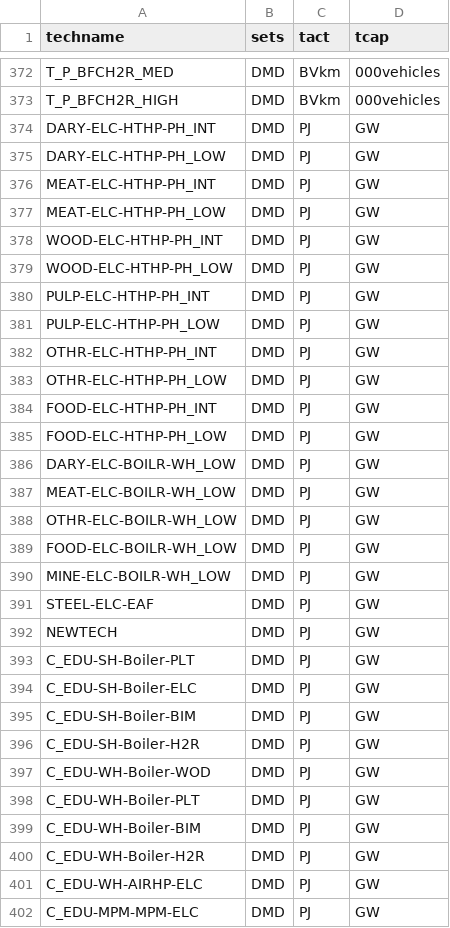
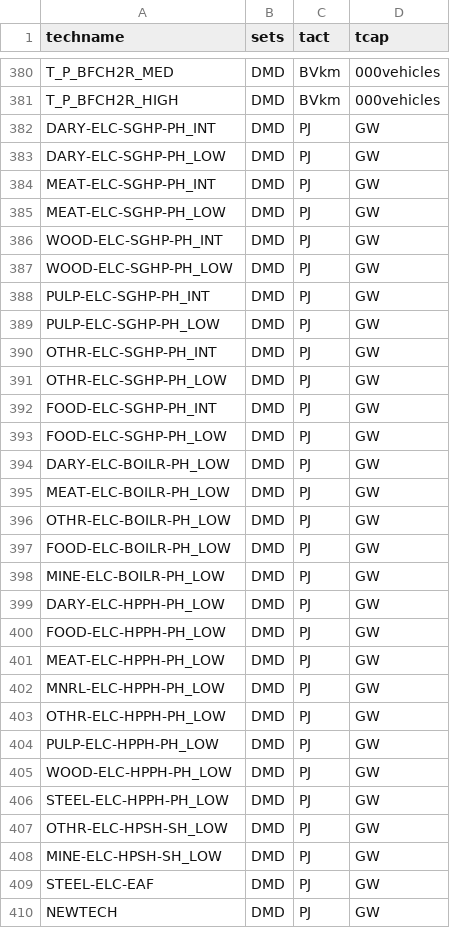
Before and after one commit to EECA-NZ/TIMES-NZ-Model-Files, a CSV file: PREPARE-TIMES-NZ/docs/source/developer_guide/data/processes/process_sets_and_units.csv, drawn as a sheet; only a part is shown, gaps mark what is left out; the shorter side is filled out with more unchanged rows; the diff covers the shown part only.

```diff
--- a/PREPARE-TIMES-NZ/docs/source/developer_guide/data/processes/process_sets_and_units.csv
+++ b/PREPARE-TIMES-NZ/docs/source/developer_guide/data/processes/process_sets_and_units.csv
@@ -373,19 +381,29 @@ T_P_BFCH2R_MED,DMD,BVkm,000vehicles
 T_P_BFCH2R_HIGH,DMD,BVkm,000vehicles
-DARY-ELC-HTHP-PH_INT,DMD,PJ,GW
-DARY-ELC-HTHP-PH_LOW,DMD,PJ,GW
-MEAT-ELC-HTHP-PH_INT,DMD,PJ,GW
-MEAT-ELC-HTHP-PH_LOW,DMD,PJ,GW
-WOOD-ELC-HTHP-PH_INT,DMD,PJ,GW
-WOOD-ELC-HTHP-PH_LOW,DMD,PJ,GW
-PULP-ELC-HTHP-PH_INT,DMD,PJ,GW
-PULP-ELC-HTHP-PH_LOW,DMD,PJ,GW
-OTHR-ELC-HTHP-PH_INT,DMD,PJ,GW
-OTHR-ELC-HTHP-PH_LOW,DMD,PJ,GW
-FOOD-ELC-HTHP-PH_INT,DMD,PJ,GW
-FOOD-ELC-HTHP-PH_LOW,DMD,PJ,GW
-DARY-ELC-BOILR-WH_LOW,DMD,PJ,GW
-MEAT-ELC-BOILR-WH_LOW,DMD,PJ,GW
-OTHR-ELC-BOILR-WH_LOW,DMD,PJ,GW
-FOOD-ELC-BOILR-WH_LOW,DMD,PJ,GW
-MINE-ELC-BOILR-WH_LOW,DMD,PJ,GW
+DARY-ELC-SGHP-PH_INT,DMD,PJ,GW
+DARY-ELC-SGHP-PH_LOW,DMD,PJ,GW
+MEAT-ELC-SGHP-PH_INT,DMD,PJ,GW
+MEAT-ELC-SGHP-PH_LOW,DMD,PJ,GW
+WOOD-ELC-SGHP-PH_INT,DMD,PJ,GW
+WOOD-ELC-SGHP-PH_LOW,DMD,PJ,GW
+PULP-ELC-SGHP-PH_INT,DMD,PJ,GW
+PULP-ELC-SGHP-PH_LOW,DMD,PJ,GW
+OTHR-ELC-SGHP-PH_INT,DMD,PJ,GW
+OTHR-ELC-SGHP-PH_LOW,DMD,PJ,GW
+FOOD-ELC-SGHP-PH_INT,DMD,PJ,GW
+FOOD-ELC-SGHP-PH_LOW,DMD,PJ,GW
+DARY-ELC-BOILR-PH_LOW,DMD,PJ,GW
+MEAT-ELC-BOILR-PH_LOW,DMD,PJ,GW
+OTHR-ELC-BOILR-PH_LOW,DMD,PJ,GW
+FOOD-ELC-BOILR-PH_LOW,DMD,PJ,GW
+MINE-ELC-BOILR-PH_LOW,DMD,PJ,GW
+DARY-ELC-HPPH-PH_LOW,DMD,PJ,GW
+FOOD-ELC-HPPH-PH_LOW,DMD,PJ,GW
+MEAT-ELC-HPPH-PH_LOW,DMD,PJ,GW
+MNRL-ELC-HPPH-PH_LOW,DMD,PJ,GW
+OTHR-ELC-HPPH-PH_LOW,DMD,PJ,GW
+PULP-ELC-HPPH-PH_LOW,DMD,PJ,GW
+WOOD-ELC-HPPH-PH_LOW,DMD,PJ,GW
+STEEL-ELC-HPPH-PH_LOW,DMD,PJ,GW
+OTHR-ELC-HPSH-SH_LOW,DMD,PJ,GW
+MINE-ELC-HPSH-SH_LOW,DMD,PJ,GW
 STEEL-ELC-EAF,DMD,PJ,GW
```
Also changed, not shown: 8 added rows, 4 removed rows and 5 edited cells elsewhere in this file, PREPARE-TIMES-NZ/docs/source/developer_guide/data/commodities/commodity_sets_and_units.csv, PREPARE-TIMES-NZ/docs/source/developer_guide/data/processes/elec_generation.csv, 6 other files.
